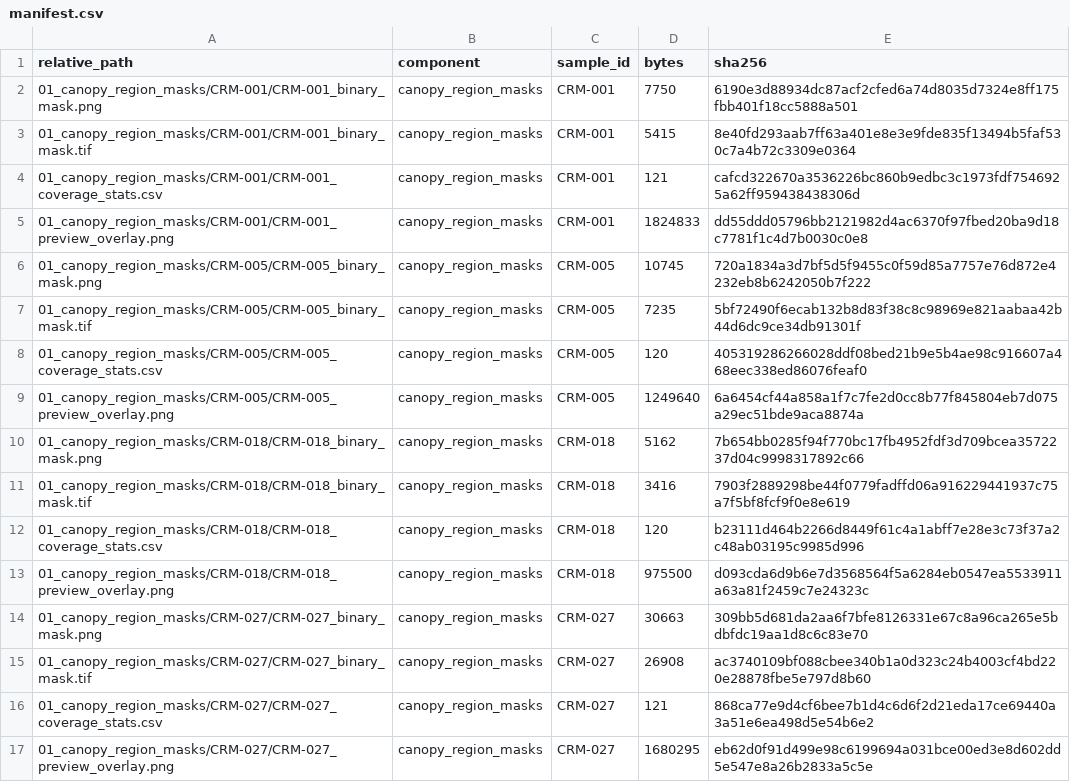
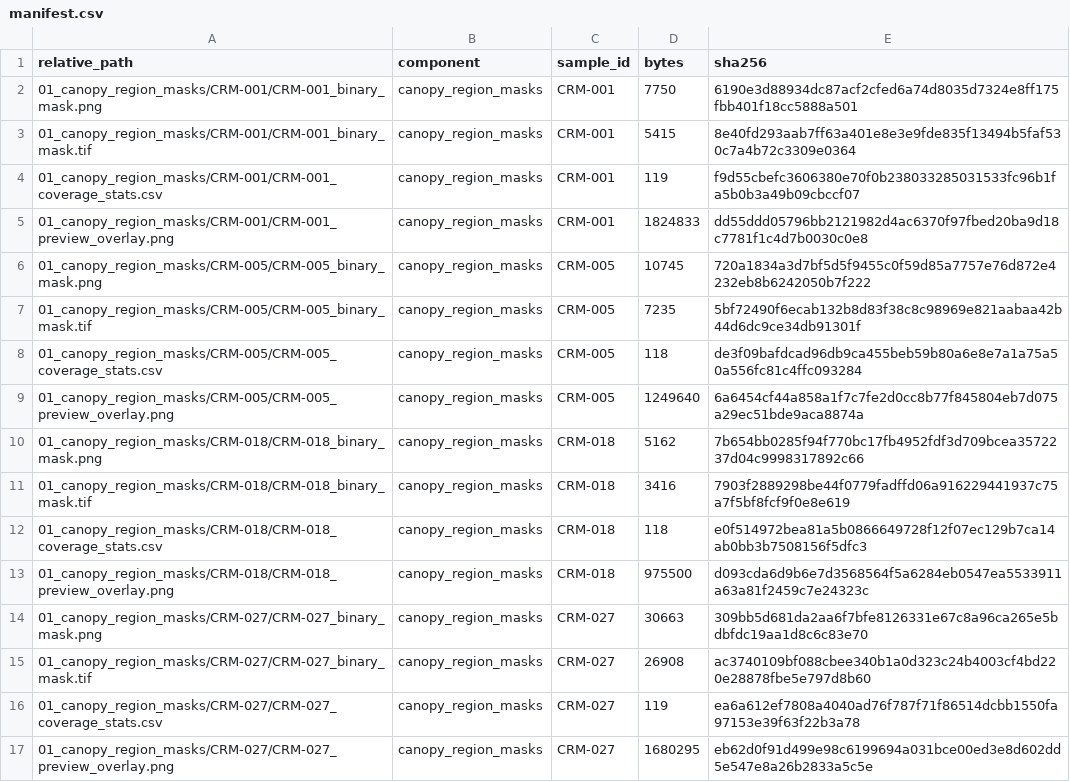
Before and after one commit to njyunting/GeographicallyDiverseForestAnnotations, a CSV file: examples/real_sample_package_v1/manifest.csv, drawn as a sheet; only a part is shown; the diff covers the shown part only.

```diff
--- a/examples/real_sample_package_v1/manifest.csv
+++ b/examples/real_sample_package_v1/manifest.csv
@@ -3,3 +3,3 @@
 "01_canopy_region_masks/CRM-001/CRM-001_binary_mask.tif","canopy_region_masks","CRM-001","5415","8e40fd293aab7ff63a401e8e3e9fde835f13494b5faf530c7a4b72c3309e0364"
-"01_canopy_region_masks/CRM-001/CRM-001_coverage_stats.csv","canopy_region_masks","CRM-001","121","cafcd322670a3536226bc860b9edbc3c1973fdf7546925a62ff959438438306d"
+"01_canopy_region_masks/CRM-001/CRM-001_coverage_stats.csv","canopy_region_masks","CRM-001","119","f9d55cbefc3606380e70f0b238033285031533fc96b1fa5b0b3a49b09cbccf07"
 "01_canopy_region_masks/CRM-001/CRM-001_preview_overlay.png","canopy_region_masks","CRM-001","1824833","dd55ddd05796bb2121982d4ac6370f97fbed20ba9d18c7781f1c4d7b0030c0e8"
@@ -7,3 +7,3 @@
 "01_canopy_region_masks/CRM-005/CRM-005_binary_mask.tif","canopy_region_masks","CRM-005","7235","5bf72490f6ecab132b8d83f38c8c98969e821aabaa42b44d6dc9ce34db91301f"
-"01_canopy_region_masks/CRM-005/CRM-005_coverage_stats.csv","canopy_region_masks","CRM-005","120","405319286266028ddf08bed21b9e5b4ae98c916607a468eec338ed86076feaf0"
+"01_canopy_region_masks/CRM-005/CRM-005_coverage_stats.csv","canopy_region_masks","CRM-005","118","de3f09bafdcad96db9ca455beb59b80a6e8e7a1a75a50a556fc81c4ffc093284"
 "01_canopy_region_masks/CRM-005/CRM-005_preview_overlay.png","canopy_region_masks","CRM-005","1249640","6a6454cf44a858a1f7c7fe2d0cc8b77f845804eb7d075a29ec51bde9aca8874a"
@@ -11,3 +11,3 @@
 "01_canopy_region_masks/CRM-018/CRM-018_binary_mask.tif","canopy_region_masks","CRM-018","3416","7903f2889298be44f0779fadffd06a916229441937c75a7f5bf8fcf9f0e8e619"
-"01_canopy_region_masks/CRM-018/CRM-018_coverage_stats.csv","canopy_region_masks","CRM-018","120","b23111d464b2266d8449f61c4a1abff7e28e3c73f37a2c48ab03195c9985d996"
+"01_canopy_region_masks/CRM-018/CRM-018_coverage_stats.csv","canopy_region_masks","CRM-018","118","e0f514972bea81a5b0866649728f12f07ec129b7ca14ab0bb3b7508156f5dfc3"
 "01_canopy_region_masks/CRM-018/CRM-018_preview_overlay.png","canopy_region_masks","CRM-018","975500","d093cda6d9b6e7d3568564f5a6284eb0547ea5533911a63a81f2459c7e24323c"
@@ -15,3 +15,3 @@
 "01_canopy_region_masks/CRM-027/CRM-027_binary_mask.tif","canopy_region_masks","CRM-027","26908","ac3740109bf088cbee340b1a0d323c24b4003cf4bd220e28878fbe5e797d8b60"
-"01_canopy_region_masks/CRM-027/CRM-027_coverage_stats.csv","canopy_region_masks","CRM-027","121","868ca77e9d4cf6bee7b1d4c6d6f2d21eda17ce69440a3a51e6ea498d5e54b6e2"
+"01_canopy_region_masks/CRM-027/CRM-027_coverage_stats.csv","canopy_region_masks","CRM-027","119","ea6a612ef7808a4040ad76f787f71f86514dcbb1550fa97153e39f63f22b3a78"
 "01_canopy_region_masks/CRM-027/CRM-027_preview_overlay.png","canopy_region_masks","CRM-027","1680295","eb62d0f91d499e98c6199694a031bce00ed3e8d602dd5e547e8a26b2833a5c5e"
```
Also changed, not shown: 36 edited cells elsewhere in this file, 19 other files.
